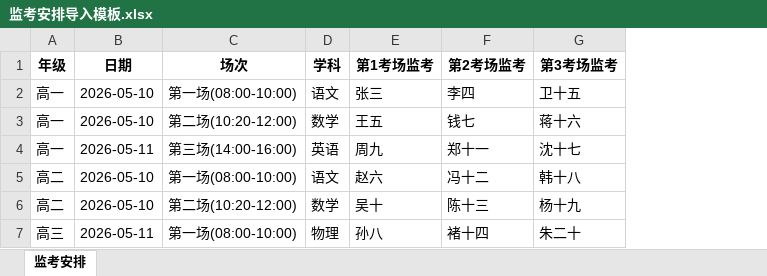
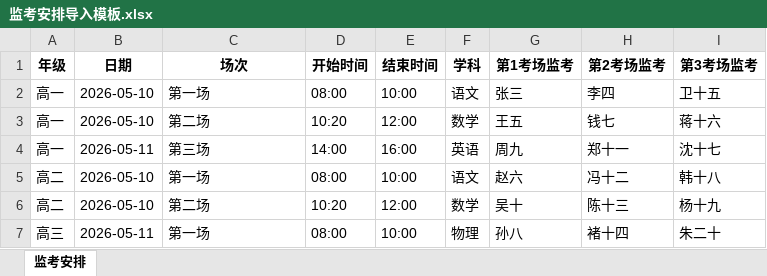
Before and after one commit to yoin007/honghuanghou, an Excel workbook: 监考安排导入模板.xlsx, sheet 监考安排, drawn as a sheet; values as stored, in another font and other column widths than the file's, no borders; the diff names each change by its address in the sheet, - before the commit and + after, or states it on an @@ line.

Commit message:
fix: 监考安排模板场次和时间分开
改进内容：
- 模板列结构调整：场次、开始时间、结束时间分开
- 场次列：仅场次名称（第一场、第二场等）
- 时间列：独立的开始时间和结束时间列

导入逻辑优化：
- 优先使用独立时间列
- 备用：从场次列解析时间（兼容旧格式）
- 必要列检查：年级、日期、学科（场次可选）

模板文件更新：
- 监考安排导入模板.xlsx

```diff
--- a/监考安排导入模板.xlsx (sheet 监考安排)
+++ b/监考安排导入模板.xlsx (sheet 监考安排)
+column D (开始时间), rows 2-7: 08:00 | 10:20 | 14:00 | 08:00 | 10:20 | 08:00
+column E (结束时间), rows 2-7: 10:00 | 12:00 | 16:00 | 10:00 | 12:00 | 10:00
-C2 (场次): 第一场(08:00-10:00)
+C2 (场次): 第一场
-C3 (场次): 第二场(10:20-12:00)
+C3 (场次): 第二场
-C4 (场次): 第三场(14:00-16:00)
+C4 (场次): 第三场
-C5 (场次): 第一场(08:00-10:00)
+C5 (场次): 第一场
-C6 (场次): 第二场(10:20-12:00)
+C6 (场次): 第二场
-C7 (场次): 第一场(08:00-10:00)
+C7 (场次): 第一场
```
Also changed, not shown: 1 other file.
